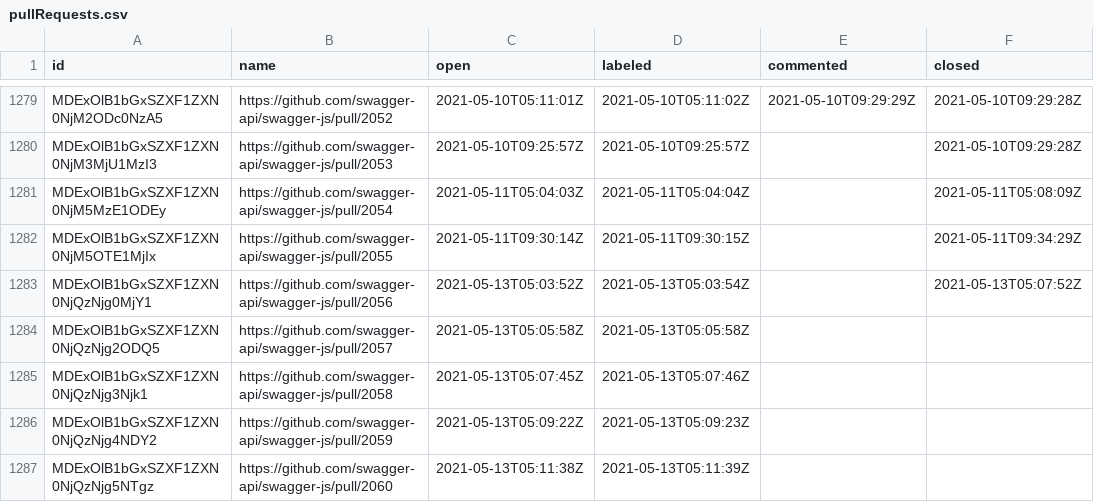
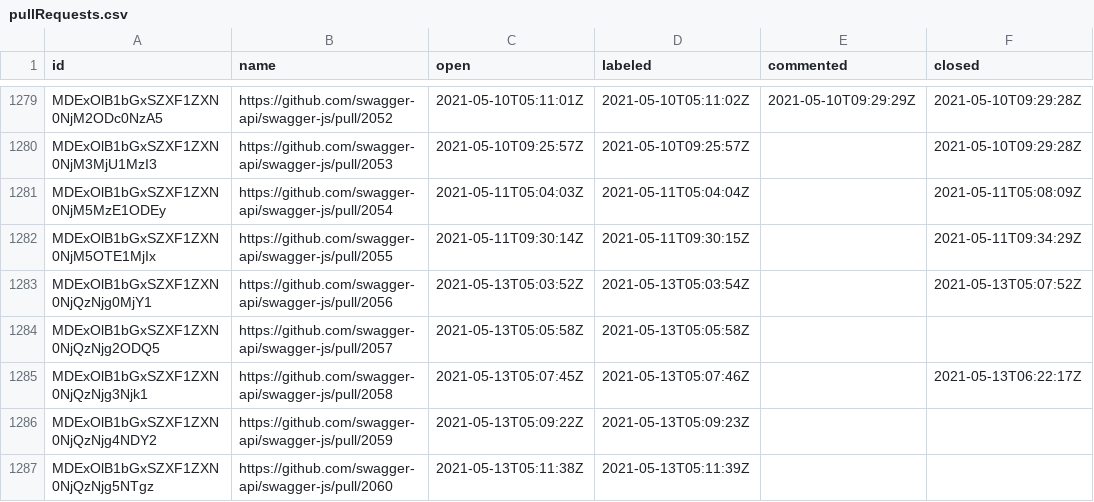
Before and after one commit to SmartBear/swagger-oselvar-metrics, a CSV file: data/swagger-api/swagger-js/pullRequests.csv, drawn as a sheet; only a part is shown, gaps mark what is left out.

```diff
--- a/data/swagger-api/swagger-js/pullRequests.csv
+++ b/data/swagger-api/swagger-js/pullRequests.csv
@@ -1284,3 +1284,3 @@ MDExOlB1bGxSZXF1ZXN0NjQzNjg0MjY1,https://github.com/swagger-api/swagger-js/pull/
 MDExOlB1bGxSZXF1ZXN0NjQzNjg2ODQ5,https://github.com/swagger-api/swagger-js/pull/2057,2021-05-13T05:05:58Z,2021-05-13T05:05:58Z,,
-MDExOlB1bGxSZXF1ZXN0NjQzNjg3Njk1,https://github.com/swagger-api/swagger-js/pull/2058,2021-05-13T05:07:45Z,2021-05-13T05:07:46Z,,
+MDExOlB1bGxSZXF1ZXN0NjQzNjg3Njk1,https://github.com/swagger-api/swagger-js/pull/2058,2021-05-13T05:07:45Z,2021-05-13T05:07:46Z,,2021-05-13T06:22:17Z
 MDExOlB1bGxSZXF1ZXN0NjQzNjg4NDY2,https://github.com/swagger-api/swagger-js/pull/2059,2021-05-13T05:09:22Z,2021-05-13T05:09:23Z,,
```
